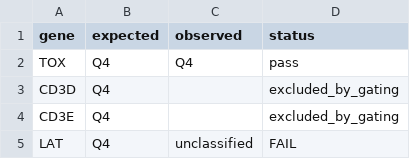
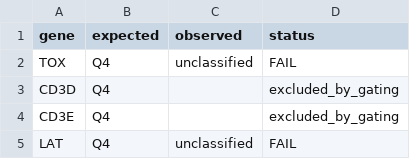
Before and after one commit to 7c96bzczcj-prog/aaa, a CSV file: results/control_check_relaxed.csv, drawn as a sheet; only a part is shown.

```diff
--- a/results/control_check_relaxed.csv
+++ b/results/control_check_relaxed.csv
@@ -1,3 +1,3 @@
 gene,expected,observed,status
-TOX,Q4,Q4,pass
+TOX,Q4,unclassified,FAIL
 CD3D,Q4,,excluded_by_gating
```
Also changed, not shown: results/replication_GSE154826_vs_GSE131907.csv, 11 other files.
